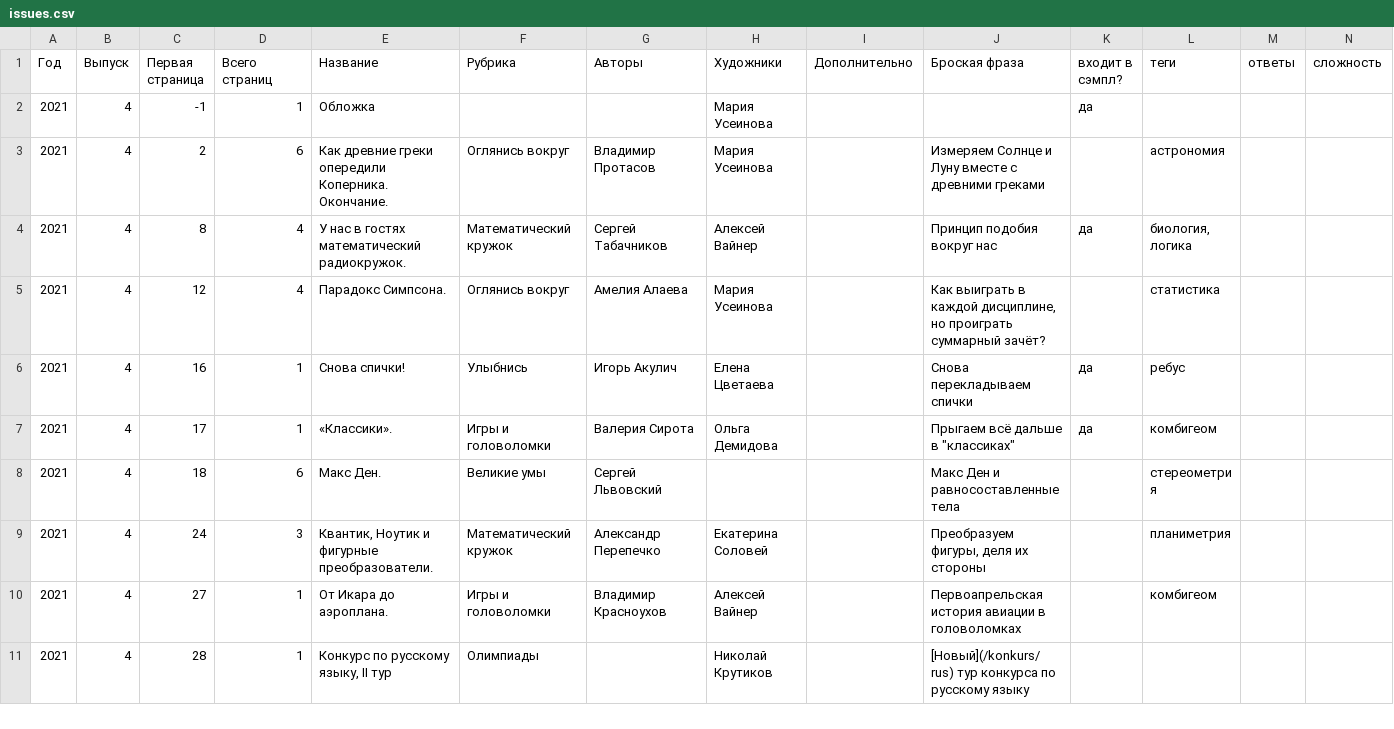
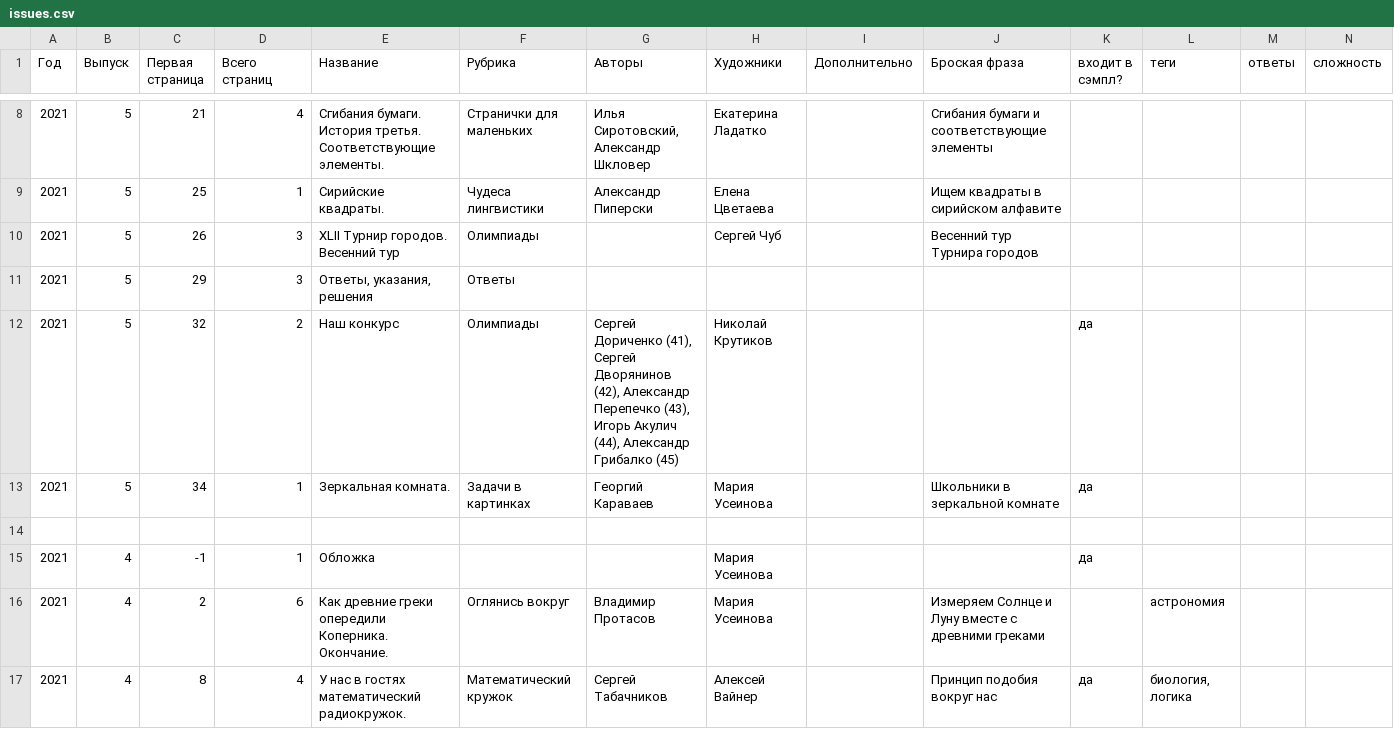
Before and after one commit to kvantik/hugo-kvantik, a CSV file: resources/csv/issues.csv, drawn as a sheet; only a part is shown, gaps mark what is left out; the shorter side is filled out with more unchanged rows; the diff covers the shown part only.

```diff
--- a/resources/csv/issues.csv
+++ b/resources/csv/issues.csv
@@ -2 +8,8 @@
+2021,5,21,4,Сгибания бумаги. История третья. Соответствующие элементы.,Странички для маленьких,"Илья Сиротовский,  Александр Шкловер",Екатерина Ладатко,,Сгибания бумаги и соответствующие элементы,,,,
+2021,5,25,1,Сирийские квадраты.,Чудеса лингвистики,Александр Пиперски,Елена Цветаева,,Ищем квадраты в сирийском алфавите,,,,
+2021,5,26,3,XLII Турнир городов. Весенний тур,Олимпиады,,Сергей Чуб,,Весенний тур Турнира городов,,,,
+2021,5,29,3,"Ответы, указания, решения",Ответы,,,,,,,,
+2021,5,32,2,Наш конкурс,Олимпиады,"Сергей Дориченко (41), Сергей Дворянинов (42), Александр Перепечко (43), Игорь Акулич (44), Александр Грибалко (45)",Николай Крутиков,,,да,,,
+2021,5,34,1,Зеркальная комната.,Задачи в картинках,Георгий Караваев,Мария Усеинова,,Школьники в зеркальной комнате,да,,,
+,,,,,,,,,,,,,
 2021,4,-1,1,Обложка,,,Мария Усеинова,,,да,,,
```
Also changed, not shown: 6 added rows and 1 edited cell elsewhere in this file, resources/csv/issues-buy.csv.
